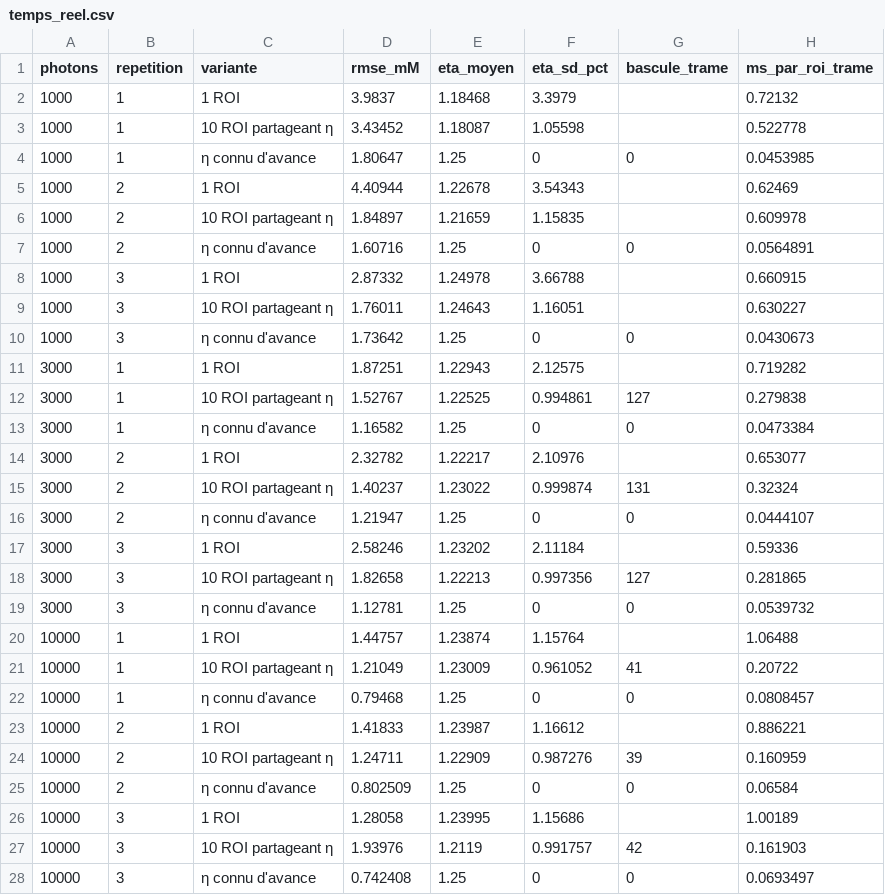
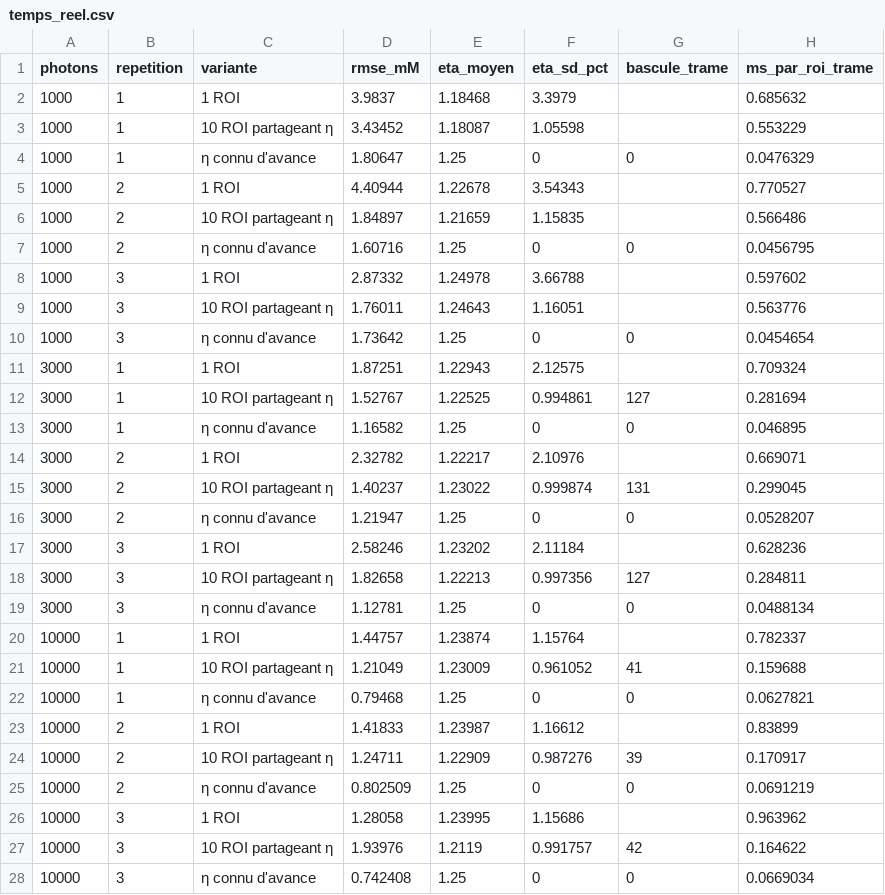
Before and after one commit to EliasOuelletOviedo/Stage_summer-2024, a CSV file: Simulateurs/bayesian_filter/sorties/temps_reel.csv, drawn as a sheet.

```diff
--- a/Simulateurs/bayesian_filter/sorties/temps_reel.csv
+++ b/Simulateurs/bayesian_filter/sorties/temps_reel.csv
@@ -1,28 +1,28 @@
 photons,repetition,variante,rmse_mM,eta_moyen,eta_sd_pct,bascule_trame,ms_par_roi_trame
-1000,1,1 ROI,3.9837,1.18468,3.3979,,0.72132
-1000,1,10 ROI partageant η,3.43452,1.18087,1.05598,,0.522778
-1000,1,η connu d'avance,1.80647,1.25,0,0,0.0453985
-1000,2,1 ROI,4.40944,1.22678,3.54343,,0.62469
-1000,2,10 ROI partageant η,1.84897,1.21659,1.15835,,0.609978
-1000,2,η connu d'avance,1.60716,1.25,0,0,0.0564891
-1000,3,1 ROI,2.87332,1.24978,3.66788,,0.660915
-1000,3,10 ROI partageant η,1.76011,1.24643,1.16051,,0.630227
-1000,3,η connu d'avance,1.73642,1.25,0,0,0.0430673
-3000,1,1 ROI,1.87251,1.22943,2.12575,,0.719282
-3000,1,10 ROI partageant η,1.52767,1.22525,0.994861,127,0.279838
-3000,1,η connu d'avance,1.16582,1.25,0,0,0.0473384
-3000,2,1 ROI,2.32782,1.22217,2.10976,,0.653077
-3000,2,10 ROI partageant η,1.40237,1.23022,0.999874,131,0.32324
-3000,2,η connu d'avance,1.21947,1.25,0,0,0.0444107
-3000,3,1 ROI,2.58246,1.23202,2.11184,,0.59336
-3000,3,10 ROI partageant η,1.82658,1.22213,0.997356,127,0.281865
-3000,3,η connu d'avance,1.12781,1.25,0,0,0.0539732
-10000,1,1 ROI,1.44757,1.23874,1.15764,,1.06488
-10000,1,10 ROI partageant η,1.21049,1.23009,0.961052,41,0.20722
-10000,1,η connu d'avance,0.79468,1.25,0,0,0.0808457
-10000,2,1 ROI,1.41833,1.23987,1.16612,,0.886221
-10000,2,10 ROI partageant η,1.24711,1.22909,0.987276,39,0.160959
-10000,2,η connu d'avance,0.802509,1.25,0,0,0.06584
-10000,3,1 ROI,1.28058,1.23995,1.15686,,1.00189
-10000,3,10 ROI partageant η,1.93976,1.2119,0.991757,42,0.161903
-10000,3,η connu d'avance,0.742408,1.25,0,0,0.0693497
+1000,1,1 ROI,3.9837,1.18468,3.3979,,0.685632
+1000,1,10 ROI partageant η,3.43452,1.18087,1.05598,,0.553229
+1000,1,η connu d'avance,1.80647,1.25,0,0,0.0476329
+1000,2,1 ROI,4.40944,1.22678,3.54343,,0.770527
+1000,2,10 ROI partageant η,1.84897,1.21659,1.15835,,0.566486
+1000,2,η connu d'avance,1.60716,1.25,0,0,0.0456795
+1000,3,1 ROI,2.87332,1.24978,3.66788,,0.597602
+1000,3,10 ROI partageant η,1.76011,1.24643,1.16051,,0.563776
+1000,3,η connu d'avance,1.73642,1.25,0,0,0.0454654
+3000,1,1 ROI,1.87251,1.22943,2.12575,,0.709324
+3000,1,10 ROI partageant η,1.52767,1.22525,0.994861,127,0.281694
+3000,1,η connu d'avance,1.16582,1.25,0,0,0.046895
+3000,2,1 ROI,2.32782,1.22217,2.10976,,0.669071
+3000,2,10 ROI partageant η,1.40237,1.23022,0.999874,131,0.299045
+3000,2,η connu d'avance,1.21947,1.25,0,0,0.0528207
+3000,3,1 ROI,2.58246,1.23202,2.11184,,0.628236
+3000,3,10 ROI partageant η,1.82658,1.22213,0.997356,127,0.284811
+3000,3,η connu d'avance,1.12781,1.25,0,0,0.0488134
+10000,1,1 ROI,1.44757,1.23874,1.15764,,0.782337
+10000,1,10 ROI partageant η,1.21049,1.23009,0.961052,41,0.159688
+10000,1,η connu d'avance,0.79468,1.25,0,0,0.0627821
+10000,2,1 ROI,1.41833,1.23987,1.16612,,0.83899
+10000,2,10 ROI partageant η,1.24711,1.22909,0.987276,39,0.170917
+10000,2,η connu d'avance,0.802509,1.25,0,0,0.0691219
+10000,3,1 ROI,1.28058,1.23995,1.15686,,0.963962
+10000,3,10 ROI partageant η,1.93976,1.2119,0.991757,42,0.164622
+10000,3,η connu d'avance,0.742408,1.25,0,0,0.0669034
```
Also changed, not shown: Simulateurs/bayesian_filter/sorties/robustesse.csv, Simulateurs/bayesian_filter/sorties/temps_reel_resume.csv, 34 other files.
